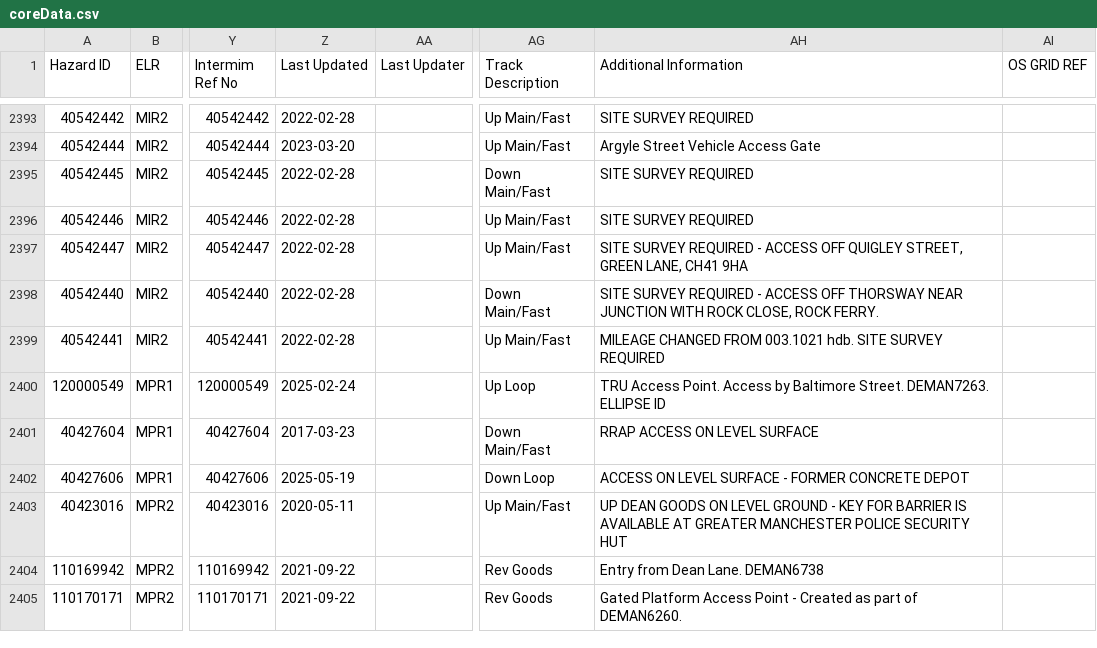
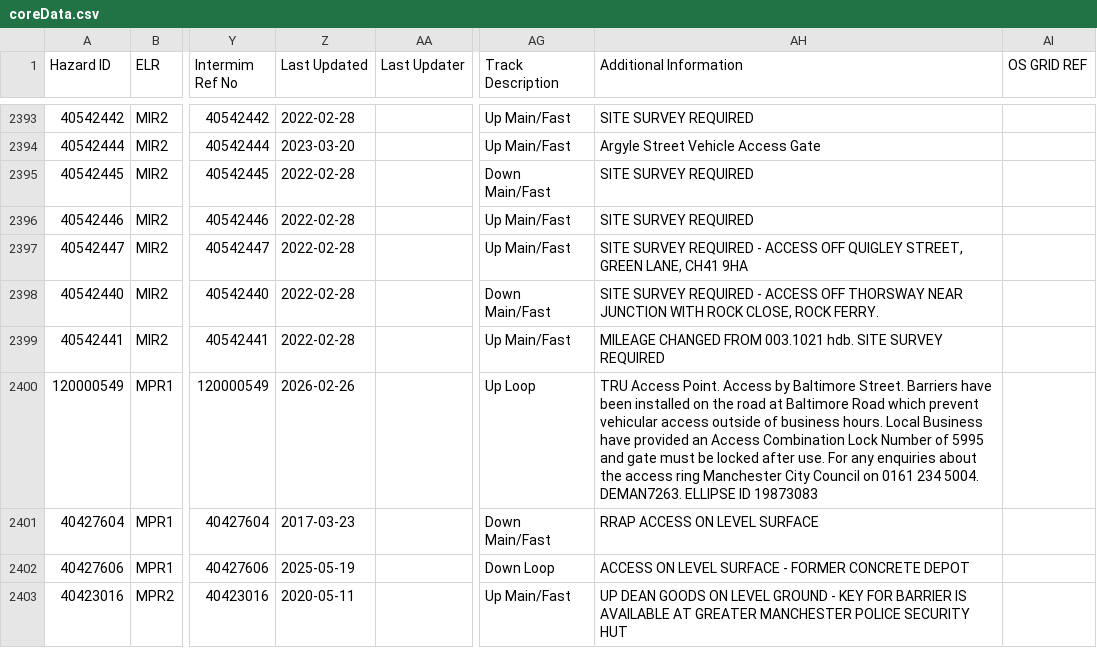
Before and after one commit to infrastructureclub/nr-national-hazard-directory, a CSV file: data/QR/coreData.csv, drawn as a sheet; only a part is shown, gaps mark what is left out; the shorter side is filled out with more unchanged rows; the diff names each change by its address in the sheet, - before the commit and + after, or states it on an @@ line.

```diff
--- a/data/QR/coreData.csv
+++ b/data/QR/coreData.csv
-Z2400 (Last Updated): 2025-02-24
+Z2400 (Last Updated): 2026-02-26
-AH2400 (Additional Information): …Baltimore Street. DEMAN7263. ELLIPSE ID
+AH2400 (Additional Information): …Baltimore Street. Barriers have been installed on the road at Baltimore Road which prevent vehicular access outside of business hours. Local Business have provided an Access Combination Lock Number of 5995 and gate must be locked after use. For any enquiries about the access ring Manchester City Council on 0161 234 5004. DEMAN7263. ELLIPSE ID 19873083
```
Also changed, not shown: data/QF/coreData.csv, data/QS/coreData.csv.
